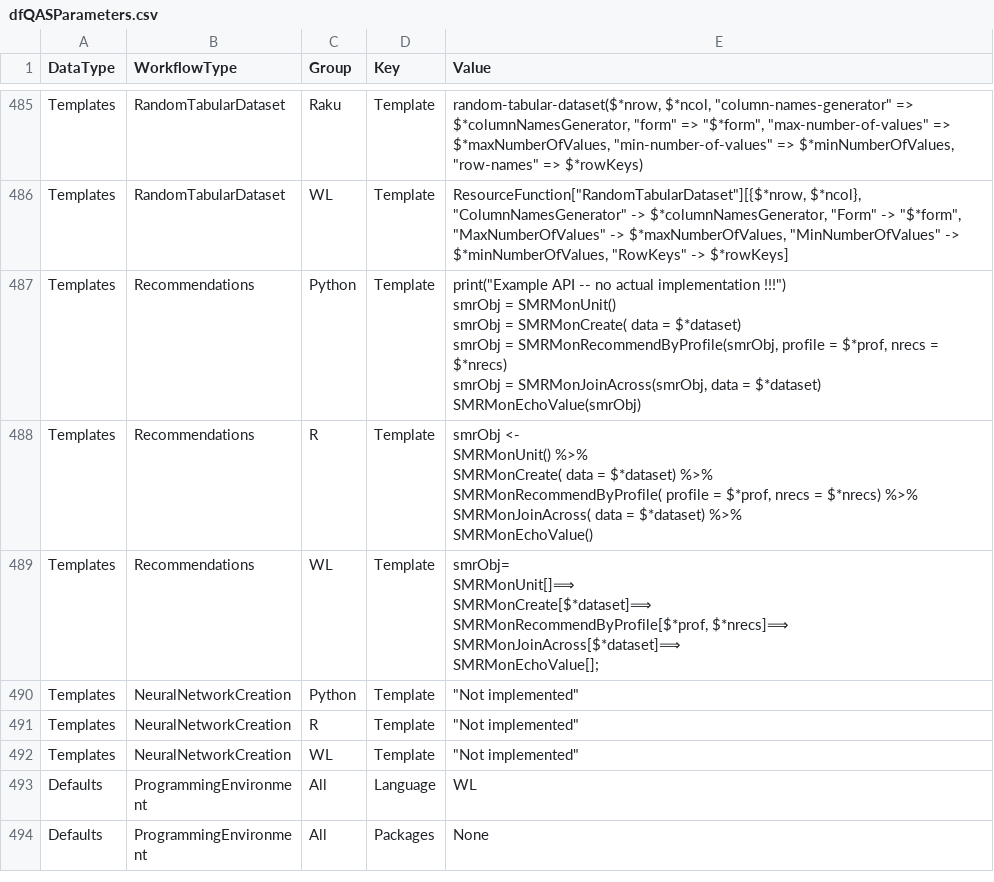
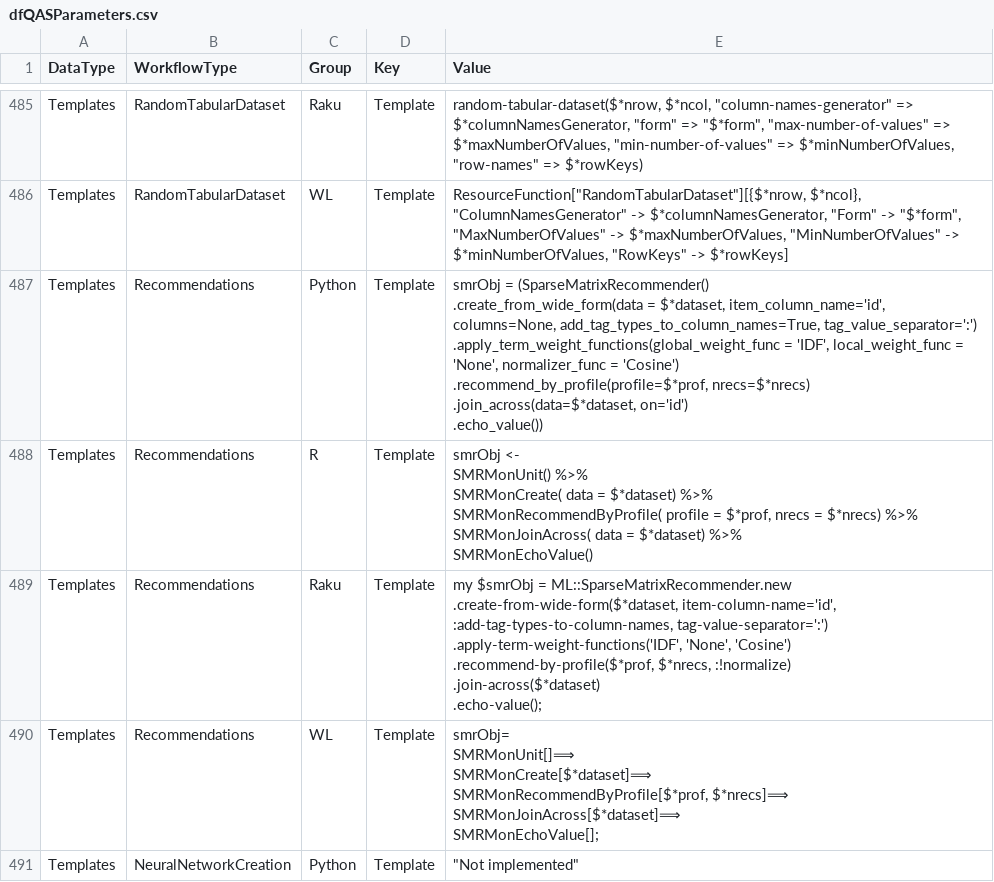
Before and after one commit to antononcube/Raku-ML-NLPTemplateEngine, a CSV file: resources/dfQASParameters.csv, drawn as a sheet; only a part is shown, gaps mark what is left out; the shorter side is filled out with more unchanged rows; ↵ is a line break in a cell; the diff names each change by its address in the sheet, - before the commit and + after, or states it on an @@ line.

Commit message:
feat:Added Python and Raku recommendations templates.

```diff
--- a/resources/dfQASParameters.csv
+++ b/resources/dfQASParameters.csv
-E487 (Value): print("Example API -- no actual implementation !!!") ↵ smrObj = SMRMonUnit() ↵ smrObj = SMRMonCreate( data = $*dataset) ↵ smrObj = SMRMonRecommendByProfile(smrObj, profile = $*prof, nrecs = $*nrecs) ↵ smrObj = SMRMonJoinAcross(smrObj, data = $*dataset) ↵ SMRMonEchoValue(smrObj)
+E487 (Value): smrObj = (SparseMatrixRecommender() ↵ .create_from_wide_form(data = $*dataset, item_column_name='id', columns=None, add_tag_types_to_column_names=True, tag_value_separator=':') ↵ .apply_term_weight_functions(global_weight_func = 'IDF', local_weight_func = 'None', normalizer_func = 'Cosine') ↵ .recommend_by_profile(profile=$*prof, nrecs=$*nrecs) ↵ .join_across(data=$*dataset, on='id') ↵ .echo_value())
+row 489: Templates | Recommendations | Raku | Template | my $smrObj = ML::SparseMatrixRecommender.new ↵ .create-from-wide-form($*dataset, item-column-name='id', :add-tag-types-to-column-names, tag-value-separator=':') ↵ .apply-term-weight-functions('IDF', 'None', 'Cosine') ↵ .recommend-by-profile($*prof, $*nrecs, :!normalize) ↵ .join-across($*dataset) ↵ .echo-value();
```
